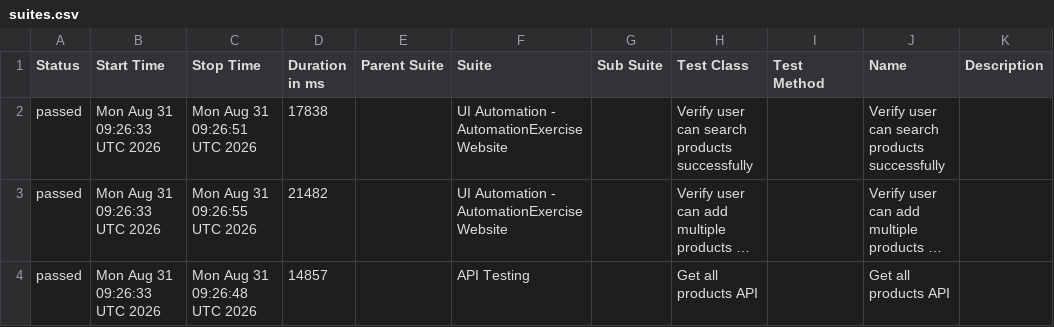
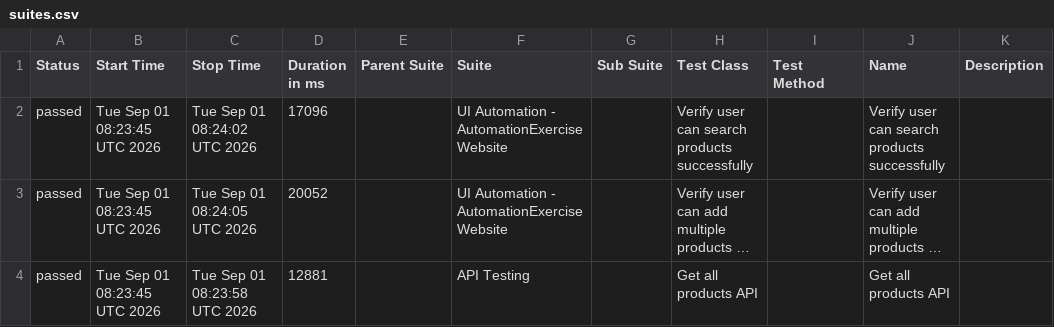
Before and after one commit to arjunonkar/suiapiautomation, a CSV file: data/suites.csv, drawn as a sheet; long unchanged cells end in …; the diff names each change by its address in the sheet, - before the commit and + after, or states it on an @@ line.

```diff
--- a/data/suites.csv
+++ b/data/suites.csv
-B2:B4 (Start Time): Mon Aug 31 09:26:33 UTC 2026
+B2:B4 (Start Time): Tue Sep 01 08:23:45 UTC 2026
-C2 (Stop Time): Mon Aug 31 09:26:51 UTC 2026
+C2 (Stop Time): Tue Sep 01 08:24:02 UTC 2026
-D2 (Duration in ms): 17838
+D2 (Duration in ms): 17096
-C3 (Stop Time): Mon Aug 31 09:26:55 UTC 2026
+C3 (Stop Time): Tue Sep 01 08:24:05 UTC 2026
-D3 (Duration in ms): 21482
+D3 (Duration in ms): 20052
-C4 (Stop Time): Mon Aug 31 09:26:48 UTC 2026
+C4 (Stop Time): Tue Sep 01 08:23:58 UTC 2026
-D4 (Duration in ms): 14857
+D4 (Duration in ms): 12881
```
Also changed, not shown: 20 other files.
